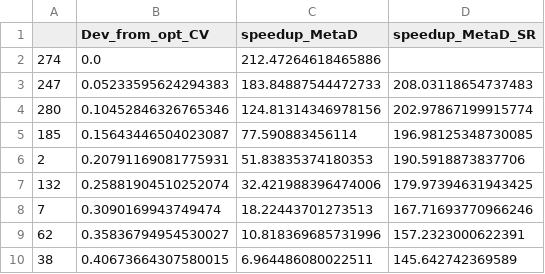
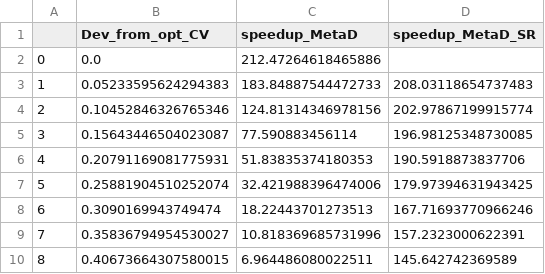
Before and after one commit to BarakHirshberg/resettingMetadynamics, a CSV file: rawData/Figure3c.csv, drawn as a sheet.

Commit message:
Update Figure3c.csv

```diff
--- a/rawData/Figure3c.csv
+++ b/rawData/Figure3c.csv
@@ -1,10 +1,10 @@
 ,Dev_from_opt_CV,speedup_MetaD,speedup_MetaD_SR
-274,0.0,212.47264618465886,
-247,0.05233595624294383,183.84887544472733,208.03118654737483
-280,0.10452846326765346,124.81314346978156,202.97867199915774
-185,0.15643446504023087,77.590883456114,196.98125348730085
-2,0.20791169081775931,51.83835374180353,190.5918873837706
-132,0.25881904510252074,32.421988396474006,179.97394631943425
-7,0.3090169943749474,18.22443701273513,167.71693770966246
-62,0.35836794954530027,10.818369685731996,157.2323000622391
-38,0.40673664307580015,6.964486080022511,145.642742369589
+0,0.0,212.47264618465886,
+1,0.05233595624294383,183.84887544472733,208.03118654737483
+2,0.10452846326765346,124.81314346978156,202.97867199915774
+3,0.15643446504023087,77.590883456114,196.98125348730085
+4,0.20791169081775931,51.83835374180353,190.5918873837706
+5,0.25881904510252074,32.421988396474006,179.97394631943425
+6,0.3090169943749474,18.22443701273513,167.71693770966246
+7,0.35836794954530027,10.818369685731996,157.2323000622391
+8,0.40673664307580015,6.964486080022511,145.642742369589
```
